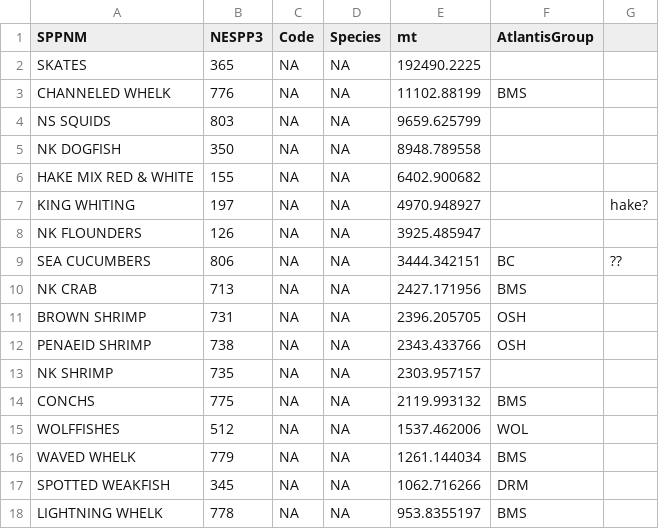
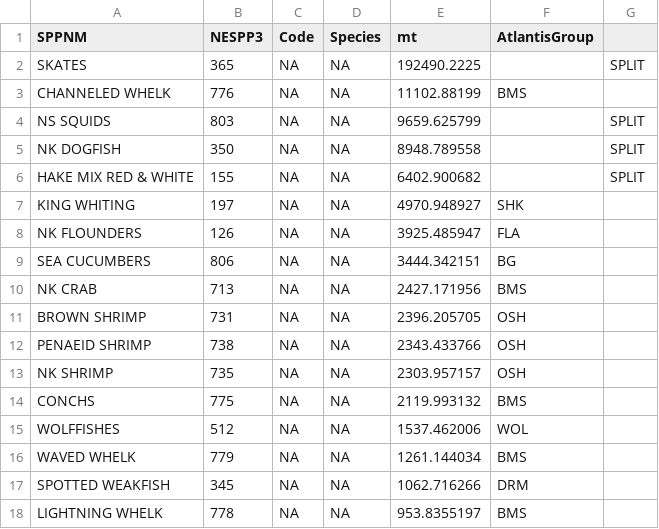
Before and after one commit to NOAA-EDAB/atlantiscas, a CSV file: data-raw/errors/NASpecies.csv (was data-raw/NASpecies.csv), drawn as a sheet; only a part is shown; the diff covers the shown part only.

```diff
--- a/data-raw/NASpecies.csv
+++ b/data-raw/errors/NASpecies.csv
@@ -1,10 +1,10 @@
 SPPNM,NESPP3,Code,Species,mt,AtlantisGroup,
-SKATES,365,NA,NA,192490.2225,,
+SKATES,365,NA,NA,192490.2225,,SPLIT
 CHANNELED WHELK,776,NA,NA,11102.88199,BMS,
-NS SQUIDS,803,NA,NA,9659.625799,,
-NK DOGFISH,350,NA,NA,8948.789558,,
-HAKE MIX RED & WHITE,155,NA,NA,6402.900682,,
-KING WHITING,197,NA,NA,4970.948927,,hake?
-NK FLOUNDERS,126,NA,NA,3925.485947,,
-SEA CUCUMBERS,806,NA,NA,3444.342151,BC,??
+NS SQUIDS,803,NA,NA,9659.625799,,SPLIT
+NK DOGFISH,350,NA,NA,8948.789558,,SPLIT
+HAKE MIX RED & WHITE,155,NA,NA,6402.900682,,SPLIT
+KING WHITING,197,NA,NA,4970.948927,SHK,
+NK FLOUNDERS,126,NA,NA,3925.485947,FLA,
+SEA CUCUMBERS,806,NA,NA,3444.342151,BG,
 NK CRAB,713,NA,NA,2427.171956,BMS,
@@ -12,3 +12,3 @@ BROWN SHRIMP,731,NA,NA,2396.205705,OSH,
 PENAEID SHRIMP,738,NA,NA,2343.433766,OSH,
-NK SHRIMP,735,NA,NA,2303.957157,,
+NK SHRIMP,735,NA,NA,2303.957157,OSH,
 CONCHS,775,NA,NA,2119.993132,BMS,
```
Also changed, not shown: 29 edited cells elsewhere in this file, 1 other file.
